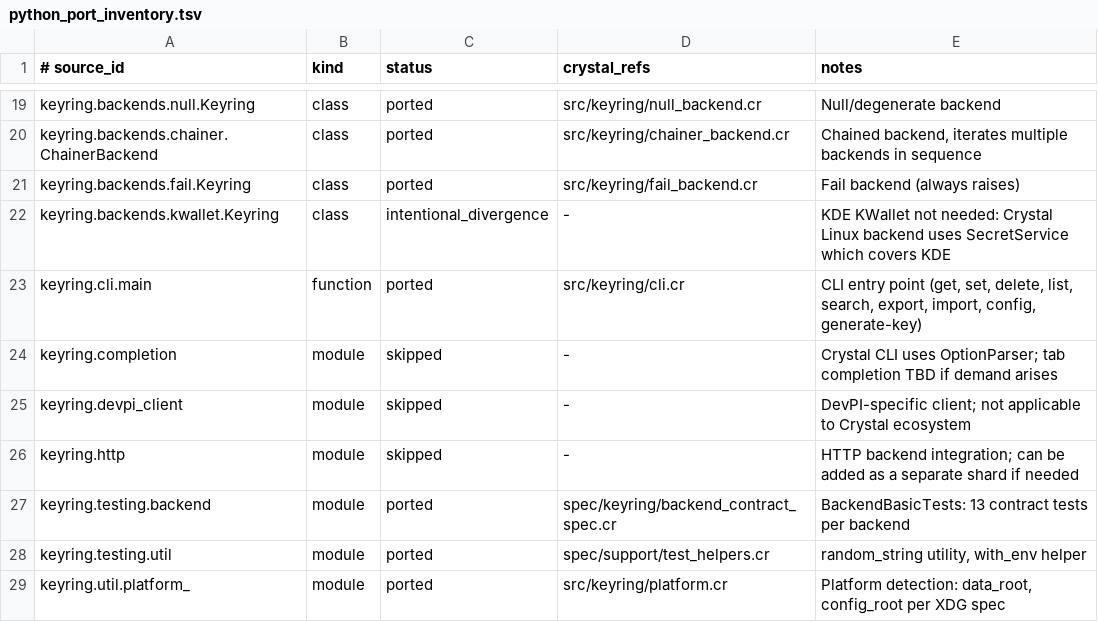
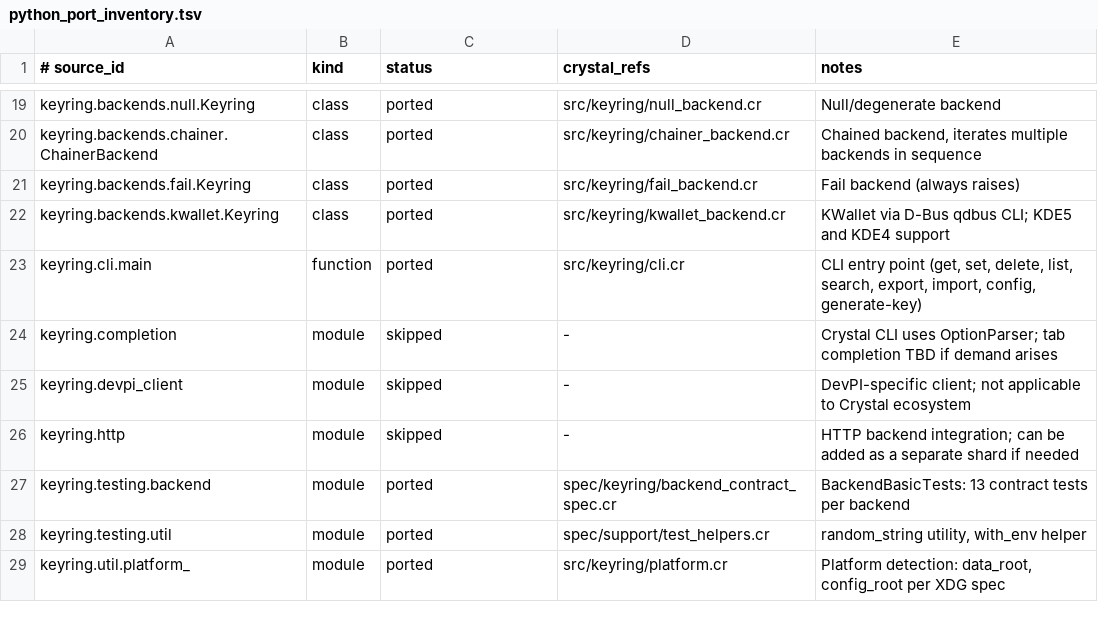
Before and after one commit to dsisnero/keyring, a TSV file: plans/inventory/python_port_inventory.tsv, drawn as a sheet; only a part is shown, gaps mark what is left out.

Commit message:
Add KDE KWallet backend via D-Bus qdbus CLI
Ports upstream python-keyring keyring/backends/kwallet.py (v25.7.0).

KWalletBackend communicates with KDE's KWallet daemon using the qdbus
CLI tool (no D-Bus library dependency needed):
- Supports KDE5 (org.kde.kwalletd5) and KDE4 (org.kde.kwalletd)
- Auto-detects available KWallet version on initialization
- Full CRUD: get_password, set_password, delete_password
- Credential retrieval via KWallet entryList + readPassword
- Migration from old 'Python' folder format to service-based storage
- PasswordDeleteError for non-existent entries matching upstream

Linux-only (compile-time guard). Tests runnable in container via
Building with container...
Starting container system...
Registering API server with launchd...
Verifying apiserver is running...
container build --tag keyring-linux-test --file Dockerfile.linux .. 7 specs (2 construction, 1 availability, 4
D-Bus integration) — pending on macOS, active on Linux.

Marks keyring.backends.kwallet.Keyring as ported (was intentional_divergence).

```diff
--- a/plans/inventory/python_port_inventory.tsv
+++ b/plans/inventory/python_port_inventory.tsv
@@ -21,3 +21,3 @@ keyring.backends.chainer.ChainerBackend	class	ported	src/keyring/chainer_backend
 keyring.backends.fail.Keyring	class	ported	src/keyring/fail_backend.cr	Fail backend (always raises)
-keyring.backends.kwallet.Keyring	class	intentional_divergence	-	KDE KWallet not needed: Crystal Linux backend uses SecretService which covers KDE
+keyring.backends.kwallet.Keyring	class	ported	src/keyring/kwallet_backend.cr	KWallet via D-Bus qdbus CLI; KDE5 and KDE4 support
 keyring.cli.main	function	ported	src/keyring/cli.cr	CLI entry point (get, set, delete, list, search, export, import, config, generate-key)
```
Also changed, not shown: 4 other files.
